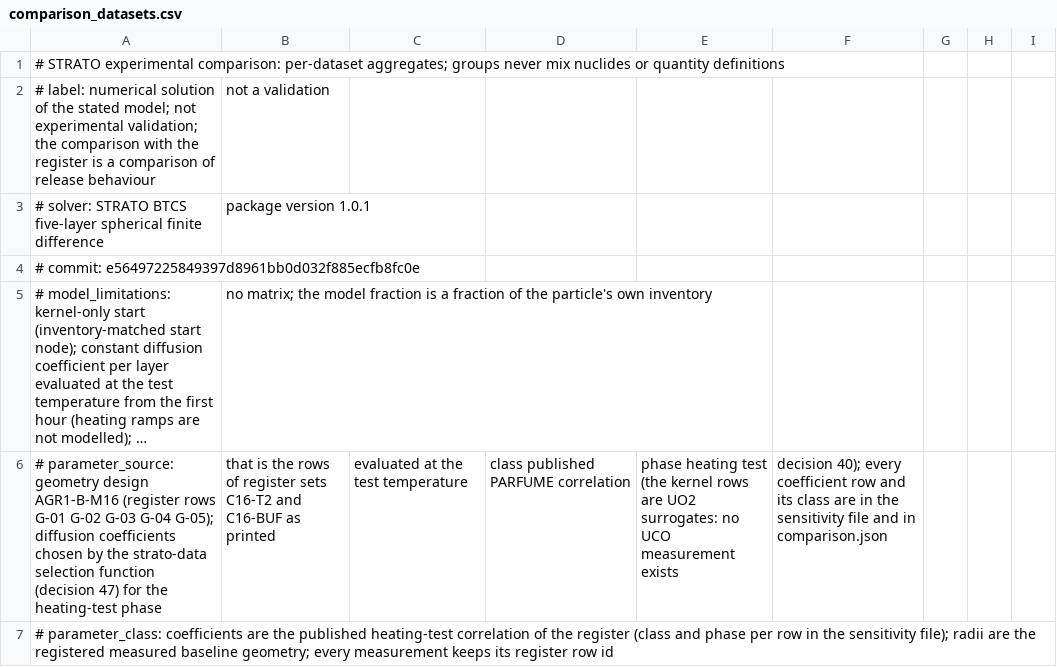
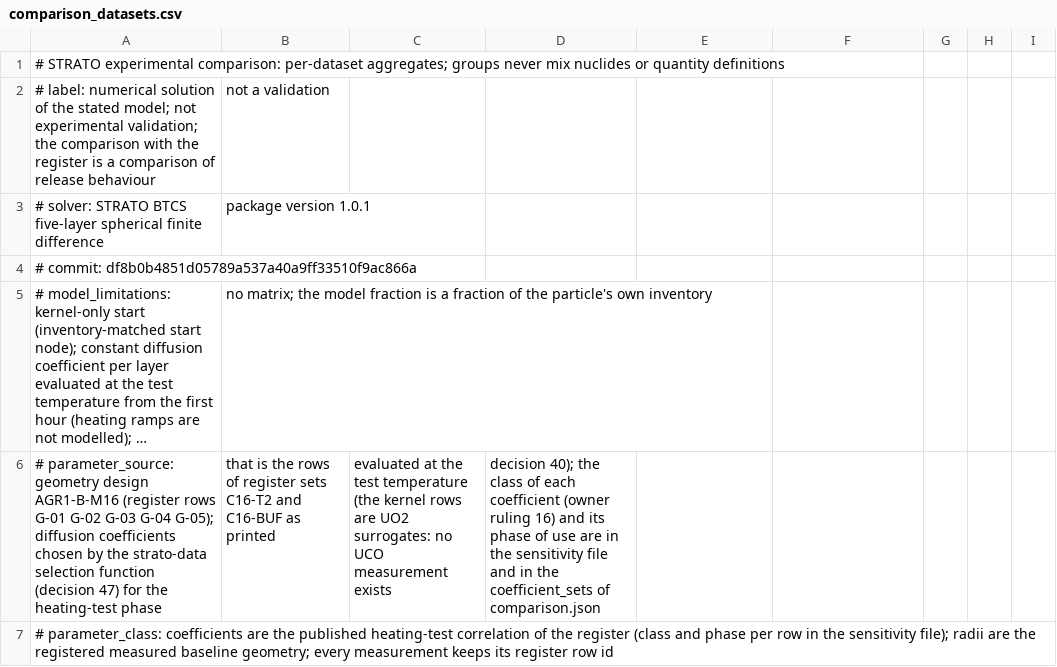
Before and after one commit to weewzr/STRATO, a CSV file: data/comparison/comparison_datasets.csv, drawn as a sheet; only a part is shown; long unchanged cells end in …; the diff covers the shown part only; the diff names each change by its address in the sheet, - before the commit and + after, or states it on an @@ line.

```diff
--- a/data/comparison/comparison_datasets.csv
+++ b/data/comparison/comparison_datasets.csv
-A4: # commit: e56497225849397d8961bb0d032f885ecfb8fc0e
+A4: # commit: df8b0b4851d05789a537a40a9ff33510f9ac866a
-C6: …test temperature
+C6: …test temperature (the kernel rows are UO2 surrogates: no UCO measurement exists
-D6: class published PARFUME correlation
+D6: decision 40); the class of each coefficient (owner ruling 16) and its phase of use are in the sensitivity file and in the coefficient_sets of comparison.json
-E6: phase heating test (the kernel rows are UO2 surrogates: no UCO measurement exists
+E6: (empty)
-F6: decision 40); every coefficient row and its class are in the sensitivity file and in comparison.json
+F6: (empty)
```
Also changed, not shown: 4 edited cells elsewhere in this file, data/comparison/comparison_rows.csv, data/comparison/convergence_spatial.csv, 19 other files.
